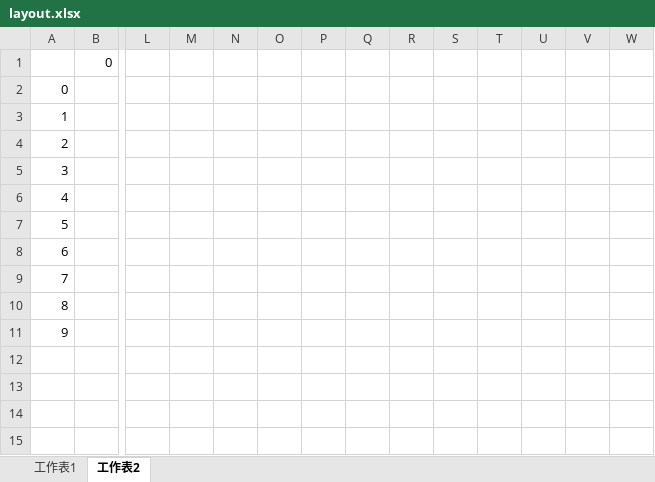
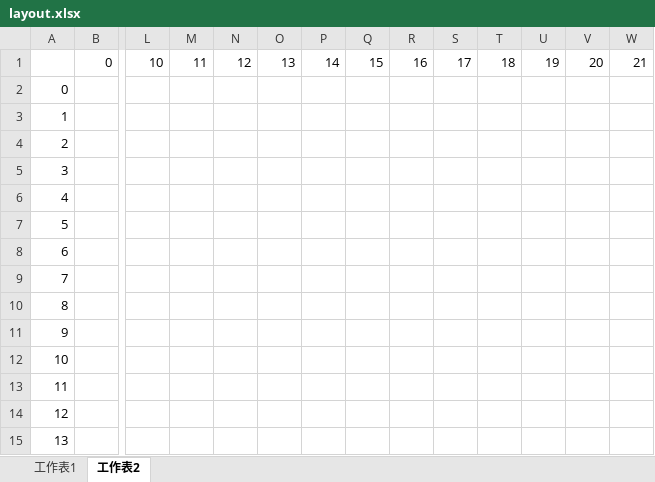
Before and after one commit to adamShiau/adamShiau_Python, an Excel workbook: myAPI/3_readPIG/layout.xlsx, sheet 工作表2, drawn as a sheet; only a part is shown, gaps mark what is left out; values as stored, in another font and other column widths than the file's, no cell formats; rows hold the shown columns only; the diff names each change by its address in the sheet, - before the commit and + after, or states it on an @@ line.

```diff
--- a/myAPI/3_readPIG/layout.xlsx (sheet 工作表2)
+++ b/myAPI/3_readPIG/layout.xlsx (sheet 工作表2)
-L1: (empty)
+L1: 10
-M1: (empty)
+M1: 11
-N1: (empty)
+N1: 12
-O1: (empty)
+O1: 13
-P1: (empty)
+P1: 14
-Q1: (empty)
+Q1: 15
-R1: (empty)
+R1: 16
-S1: (empty)
+S1: 17
-T1: (empty)
+T1: 18
-U1: (empty)
+U1: 19
-V1: (empty)
+V1: 20
-W1: (empty)
+W1: 21
+row 12: 10
+row 13: 11
+row 14: 12
+row 15: 13
```
Also changed, not shown: cell formats, 25 other files.
